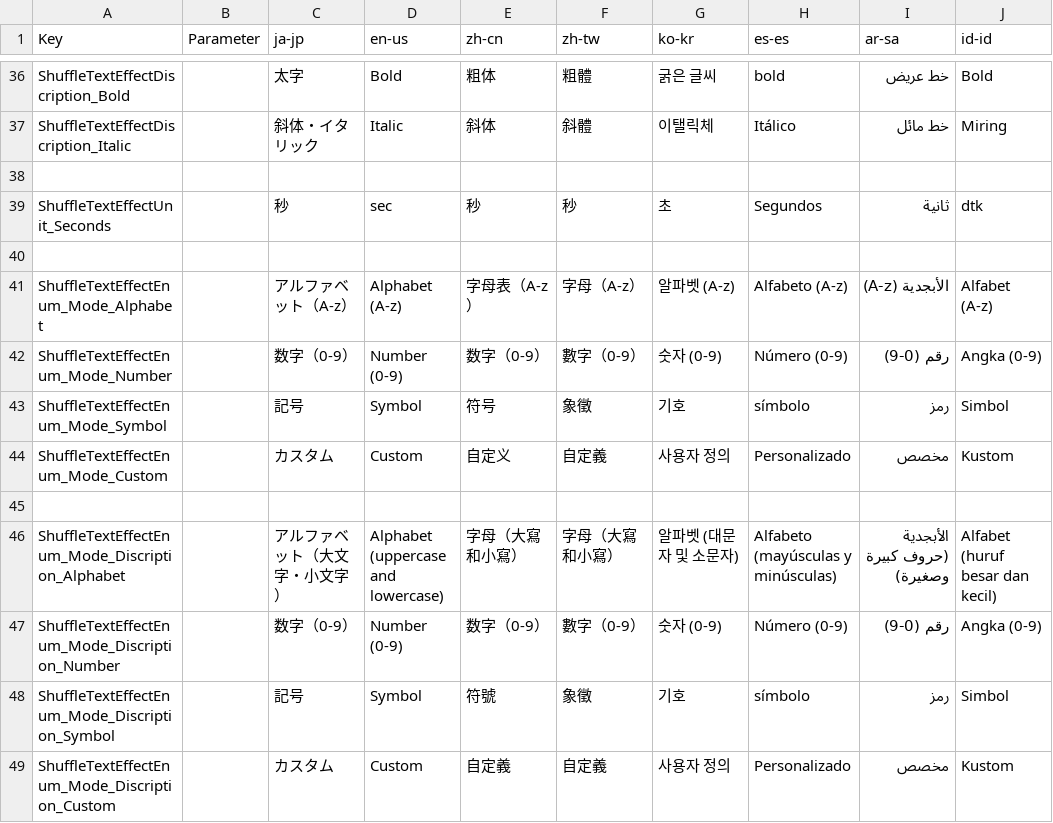
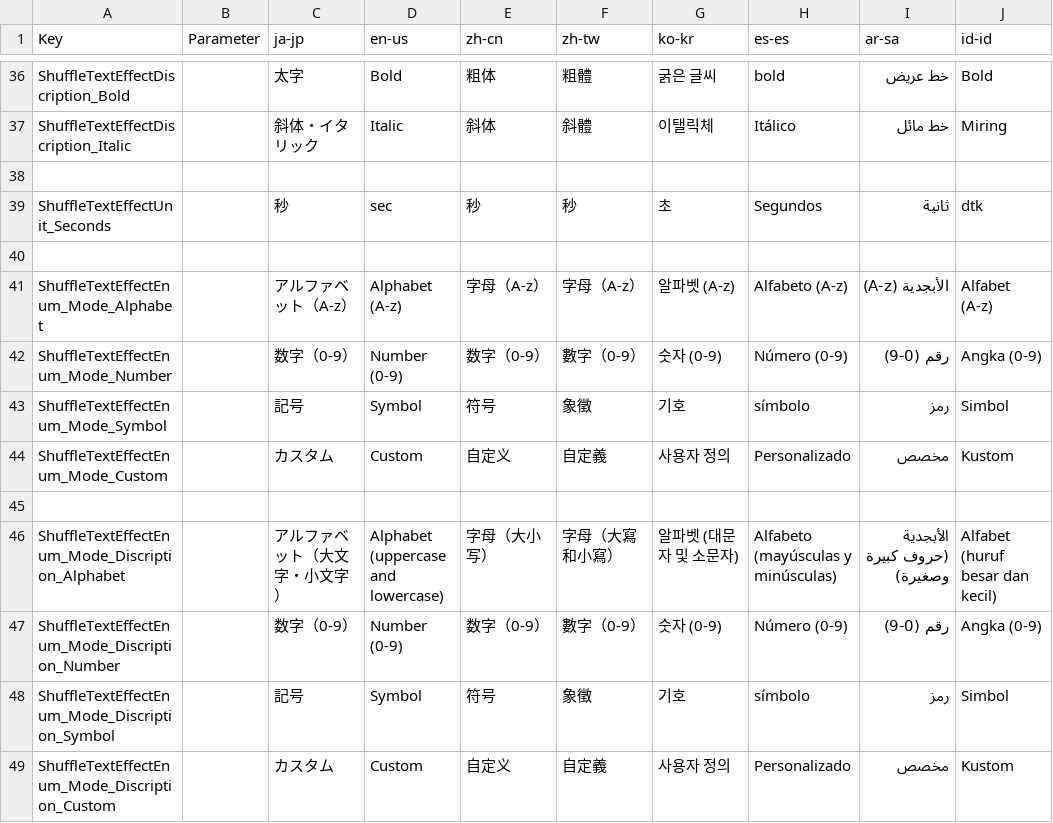
Before and after one commit to manju-summoner/YukkuriMovieMaker.Plugin.Community, a CSV file: YukkuriMovieMaker.Plugin.Community/Effect/Video/ShuffleText/Texts.csv, drawn as a sheet; only a part is shown, gaps mark what is left out.

Commit message:
Update Texts.csv

```diff
--- a/YukkuriMovieMaker.Plugin.Community/Effect/Video/ShuffleText/Texts.csv
+++ b/YukkuriMovieMaker.Plugin.Community/Effect/Video/ShuffleText/Texts.csv
@@ -40,3 +40,3 @@ ShuffleTextEffectUnit_Seconds,,秒,sec,秒,秒,초,Segundos,ثانية,dtk,
 
-ShuffleTextEffectEnum_Mode_Alphabet,,アルファベット（A-z）, Alphabet (A-z),字母表（A-z）,字母（A-z）,알파벳 (A-z),Alfabeto (A-z),الأبجدية (A-z),Alfabet (A-z),
+ShuffleTextEffectEnum_Mode_Alphabet,,アルファベット（A-z）, Alphabet (A-z),字母（A-z）,字母（A-z）,알파벳 (A-z),Alfabeto (A-z),الأبجدية (A-z),Alfabet (A-z),
 ShuffleTextEffectEnum_Mode_Number,,数字（0-9）, Number (0-9),数字（0-9）,數字（0-9）,숫자 (0-9),Número (0-9),رقم (0-9),Angka (0-9),
@@ -45,5 +45,5 @@ ShuffleTextEffectEnum_Mode_Custom,,カスタム, Custom,自定义,自定義,사
 
-ShuffleTextEffectEnum_Mode_Discription_Alphabet,,アルファベット（大文字・小文字）, Alphabet (uppercase and lowercase),字母（大寫和小寫）,字母（大寫和小寫）,알파벳 (대문자 및 소문자),Alfabeto (mayúsculas y minúsculas),الأبجدية (حروف كبيرة وصغيرة),Alfabet (huruf besar dan kecil),
+ShuffleTextEffectEnum_Mode_Discription_Alphabet,,アルファベット（大文字・小文字）, Alphabet (uppercase and lowercase),字母（大小写）,字母（大寫和小寫）,알파벳 (대문자 및 소문자),Alfabeto (mayúsculas y minúsculas),الأبجدية (حروف كبيرة وصغيرة),Alfabet (huruf besar dan kecil),
 ShuffleTextEffectEnum_Mode_Discription_Number,,数字（0-9）, Number (0-9),数字（0-9）,數字（0-9）,숫자 (0-9),Número (0-9),رقم (0-9),Angka (0-9),
-ShuffleTextEffectEnum_Mode_Discription_Symbol,,記号, Symbol,符號,象徵,기호, símbolo,رمز,Simbol,
-ShuffleTextEffectEnum_Mode_Discription_Custom,,カスタム, Custom,自定義,自定義,사용자 정의,Personalizado,مخصص,Kustom,
+ShuffleTextEffectEnum_Mode_Discription_Symbol,,記号, Symbol,符号,象徵,기호, símbolo,رمز,Simbol,
+ShuffleTextEffectEnum_Mode_Discription_Custom,,カスタム, Custom,自定义,自定義,사용자 정의,Personalizado,مخصص,Kustom,
```
